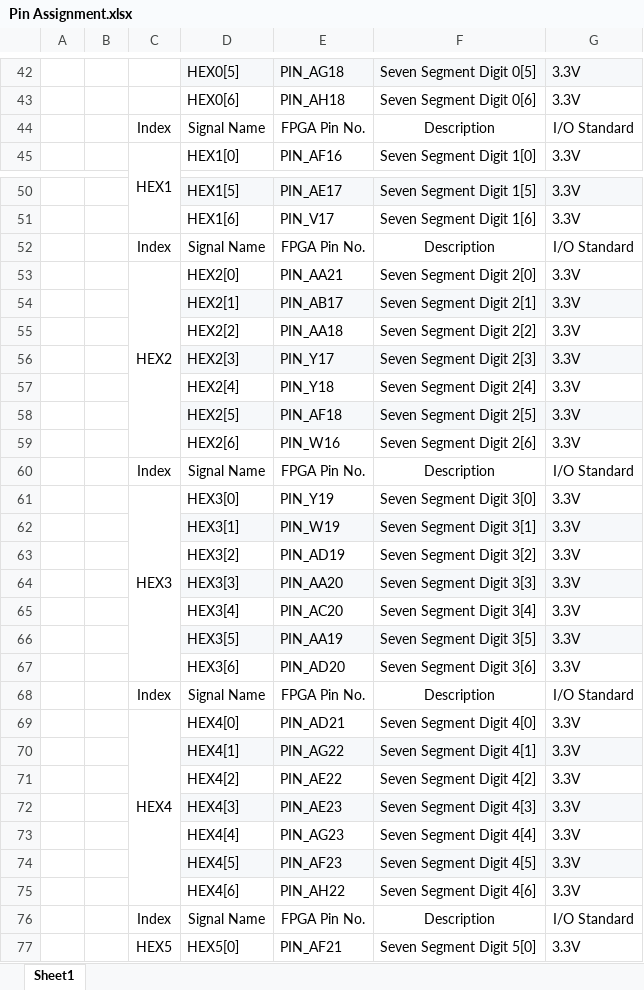
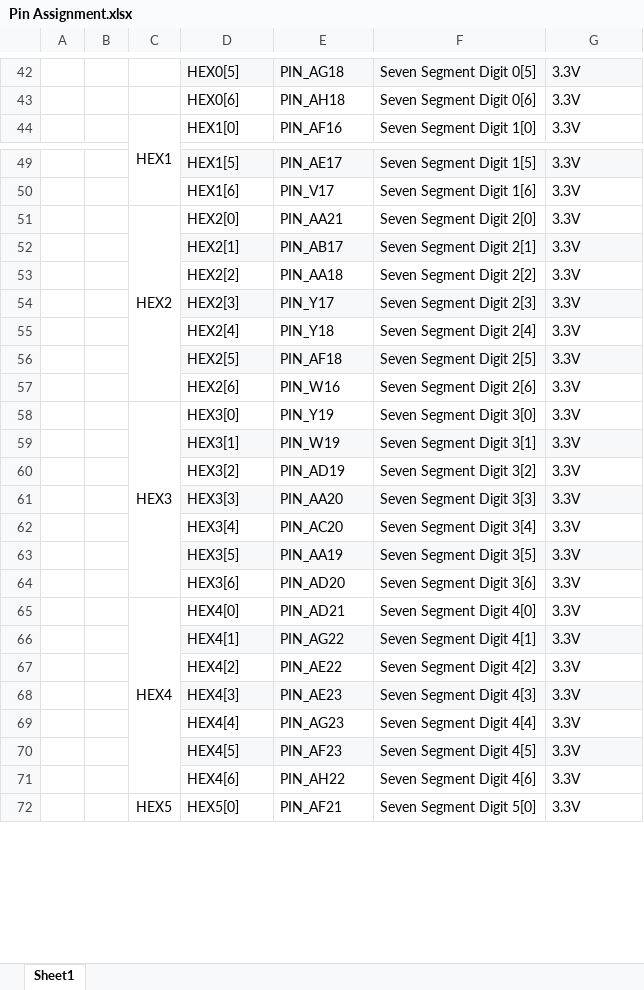
Before and after one commit to C8H17OH/Pin-Assignment-for-DE10-Standard, an Excel workbook: Pin Assignment.xlsx, sheet Sheet1, drawn as a sheet; only a part is shown, gaps mark what is left out; values as stored, in another font and other column widths than the file's, no borders; the diff names each change by its address in the sheet, - before the commit and + after, or states it on an @@ line.

Commit message:
Adjust some formats of the sheet

```diff
--- a/Pin Assignment.xlsx (sheet Sheet1)
+++ b/Pin Assignment.xlsx (sheet Sheet1)
-row 44:  |  | Index | Signal Name | FPGA Pin No. | Description | I/O Standard
-row 52:  |  | Index | Signal Name | FPGA Pin No. | Description | I/O Standard
-row 60:  |  | Index | Signal Name | FPGA Pin No. | Description | I/O Standard
-row 68:  |  | Index | Signal Name | FPGA Pin No. | Description | I/O Standard
-row 76:  |  | Index | Signal Name | FPGA Pin No. | Description | I/O Standard
```
